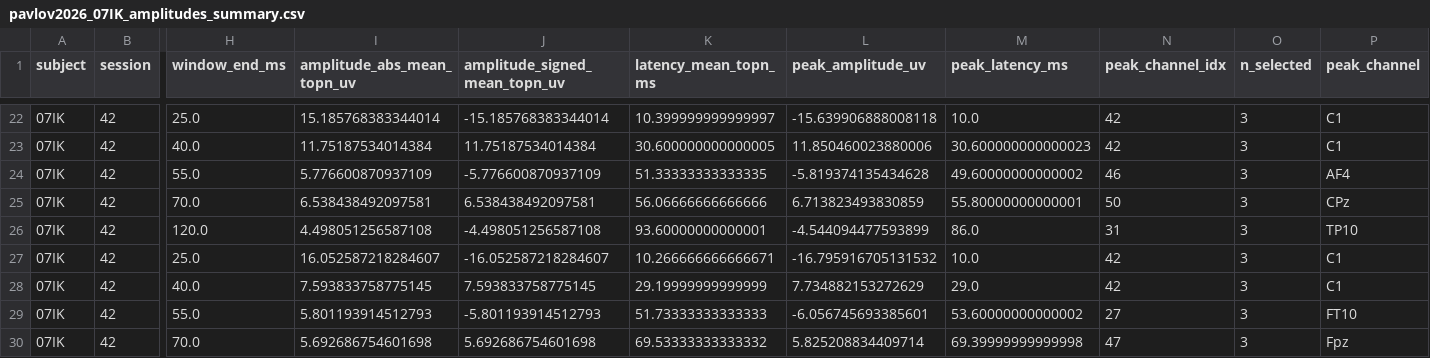
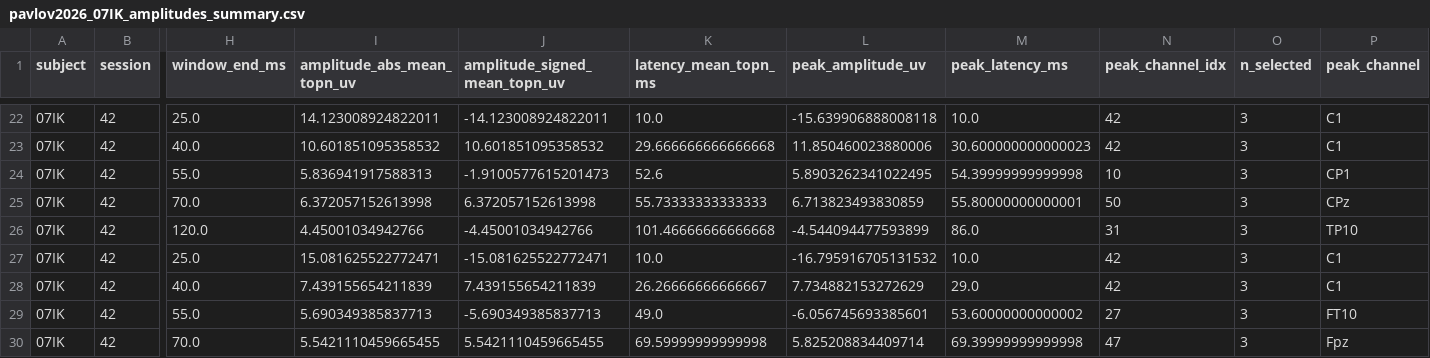
Before and after one commit to JuliaRory/TEP_analysis, a CSV file: results/pavlov2026/tables/pavlov2026_07IK_amplitudes_summary.csv, drawn as a sheet; only a part is shown, gaps mark what is left out; the diff covers the shown part only; the diff names each change by its address in the sheet, - before the commit and + after, or states it on an @@ line.

```diff
--- a/results/pavlov2026/tables/pavlov2026_07IK_amplitudes_summary.csv
+++ b/results/pavlov2026/tables/pavlov2026_07IK_amplitudes_summary.csv
-I22 (amplitude_abs_mean_topn_uv): 15.185768383344014
+I22 (amplitude_abs_mean_topn_uv): 14.123008924822011
-J22 (amplitude_signed_mean_topn_uv): -15.185768383344014
+J22 (amplitude_signed_mean_topn_uv): -14.123008924822011
-K22 (latency_mean_topn_ms): 10.399999999999997
+K22 (latency_mean_topn_ms): 10.0
-I23 (amplitude_abs_mean_topn_uv): 11.75187534014384
+I23 (amplitude_abs_mean_topn_uv): 10.601851095358532
-J23 (amplitude_signed_mean_topn_uv): 11.75187534014384
+J23 (amplitude_signed_mean_topn_uv): 10.601851095358532
-K23 (latency_mean_topn_ms): 30.600000000000005
+K23 (latency_mean_topn_ms): 29.666666666666668
-I24 (amplitude_abs_mean_topn_uv): 5.776600870937109
+I24 (amplitude_abs_mean_topn_uv): 5.836941917588313
-J24 (amplitude_signed_mean_topn_uv): -5.776600870937109
+J24 (amplitude_signed_mean_topn_uv): -1.9100577615201473
-K24 (latency_mean_topn_ms): 51.33333333333335
+K24 (latency_mean_topn_ms): 52.6
-L24 (peak_amplitude_uv): -5.819374135434628
+L24 (peak_amplitude_uv): 5.8903262341022495
-M24 (peak_latency_ms): 49.60000000000002
+M24 (peak_latency_ms): 54.39999999999998
-N24 (peak_channel_idx): 46
+N24 (peak_channel_idx): 10
-P24 (peak_channel): AF4
+P24 (peak_channel): CP1
-I25 (amplitude_abs_mean_topn_uv): 6.538438492097581
+I25 (amplitude_abs_mean_topn_uv): 6.372057152613998
-J25 (amplitude_signed_mean_topn_uv): 6.538438492097581
+J25 (amplitude_signed_mean_topn_uv): 6.372057152613998
-K25 (latency_mean_topn_ms): 56.06666666666666
+K25 (latency_mean_topn_ms): 55.73333333333333
-I26 (amplitude_abs_mean_topn_uv): 4.498051256587108
+I26 (amplitude_abs_mean_topn_uv): 4.45001034942766
-J26 (amplitude_signed_mean_topn_uv): -4.498051256587108
+J26 (amplitude_signed_mean_topn_uv): -4.45001034942766
-K26 (latency_mean_topn_ms): 93.60000000000001
+K26 (latency_mean_topn_ms): 101.46666666666668
-I27 (amplitude_abs_mean_topn_uv): 16.052587218284607
+I27 (amplitude_abs_mean_topn_uv): 15.081625522772471
-J27 (amplitude_signed_mean_topn_uv): -16.052587218284607
+J27 (amplitude_signed_mean_topn_uv): -15.081625522772471
-K27 (latency_mean_topn_ms): 10.266666666666671
+K27 (latency_mean_topn_ms): 10.0
-I28 (amplitude_abs_mean_topn_uv): 7.593833758775145
+I28 (amplitude_abs_mean_topn_uv): 7.439155654211839
-J28 (amplitude_signed_mean_topn_uv): 7.593833758775145
+J28 (amplitude_signed_mean_topn_uv): 7.439155654211839
-K28 (latency_mean_topn_ms): 29.19999999999999
+K28 (latency_mean_topn_ms): 26.26666666666667
-I29 (amplitude_abs_mean_topn_uv): 5.801193914512793
+I29 (amplitude_abs_mean_topn_uv): 5.690349385837713
-J29 (amplitude_signed_mean_topn_uv): -5.801193914512793
+J29 (amplitude_signed_mean_topn_uv): -5.690349385837713
-K29 (latency_mean_topn_ms): 51.73333333333333
+K29 (latency_mean_topn_ms): 49.0
-I30 (amplitude_abs_mean_topn_uv): 5.692686754601698
+I30 (amplitude_abs_mean_topn_uv): 5.5421110459665455
-J30 (amplitude_signed_mean_topn_uv): 5.692686754601698
+J30 (amplitude_signed_mean_topn_uv): 5.5421110459665455
-K30 (latency_mean_topn_ms): 69.53333333333332
+K30 (latency_mean_topn_ms): 69.59999999999998
```
Also changed, not shown: 152 edited cells elsewhere in this file, results/pavlov2026/tables/pavlov2026_01AV_amplitudes_detail.csv, results/pavlov2026/tables/pavlov2026_02NS_amplitudes_detail.csv, 49 other files.
